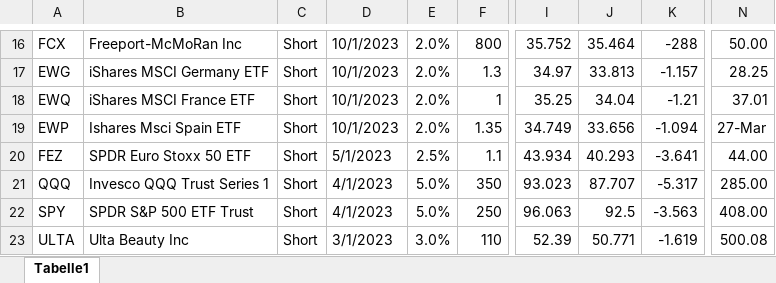
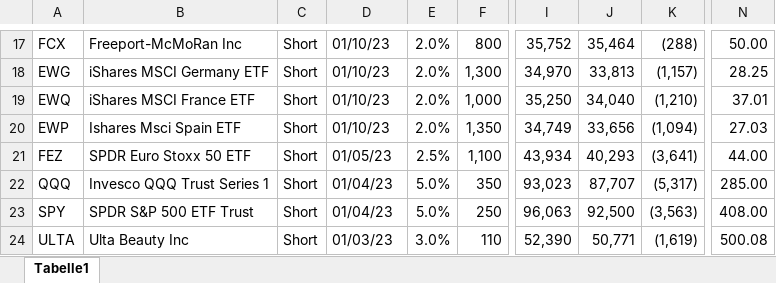
Before and after one commit to ganjoe/mmp, an Excel workbook: ideas.xlsx, sheet Tabelle1, drawn as a sheet; only a part is shown, gaps mark what is left out; values as stored, in another font and other column widths than the file's, no cell formats; addresses are those after the commit; the diff covers the shown part only; the diff names each change by its address in the sheet, - before the commit and + after, or states it on an @@ line.

```diff
--- a/ideas.xlsx (sheet Tabelle1)
+++ b/ideas.xlsx (sheet Tabelle1)
-D17:D20: 10/1/2023
+D17:D20: 01/10/23
-I17: 35.752
+I17: 35,752
-J17: 35.464
+J17: 35,464
-K17: -288
+K17: (288)
-F18: 1.3
+F18: 1,300
-I18: 34.97
+I18: 34,970
-J18: 33.813
+J18: 33,813
-K18: -1.157
+K18: (1,157)
-F19: 1
+F19: 1,000
-I19: 35.25
+I19: 35,250
-J19: 34.04
+J19: 34,040
-K19: -1.21
+K19: (1,210)
-F20: 1.35
+F20: 1,350
-I20: 34.749
+I20: 34,749
-J20: 33.656
+J20: 33,656
-K20: -1.094
+K20: (1,094)
-N20: 27-Mar
+N20: 27.03
-D21: 5/1/2023
+D21: 01/05/23
-F21: 1.1
+F21: 1,100
-I21: 43.934
+I21: 43,934
-J21: 40.293
+J21: 40,293
-K21: -3.641
+K21: (3,641)
-D22:D23: 4/1/2023
+D22:D23: 01/04/23
-I22: 93.023
+I22: 93,023
-J22: 87.707
+J22: 87,707
-K22: -5.317
+K22: (5,317)
-I23: 96.063
+I23: 96,063
-J23: 92.5
+J23: 92,500
-K23: -3.563
+K23: (3,563)
-D24: 3/1/2023
+D24: 01/03/23
-I24: 52.39
+I24: 52,390
-J24: 50.771
+J24: 50,771
-K24: -1.619
+K24: (1,619)
```
Also changed, not shown: 1 added row and 95 edited cells elsewhere in this sheet, cell formats, 3 other files.
